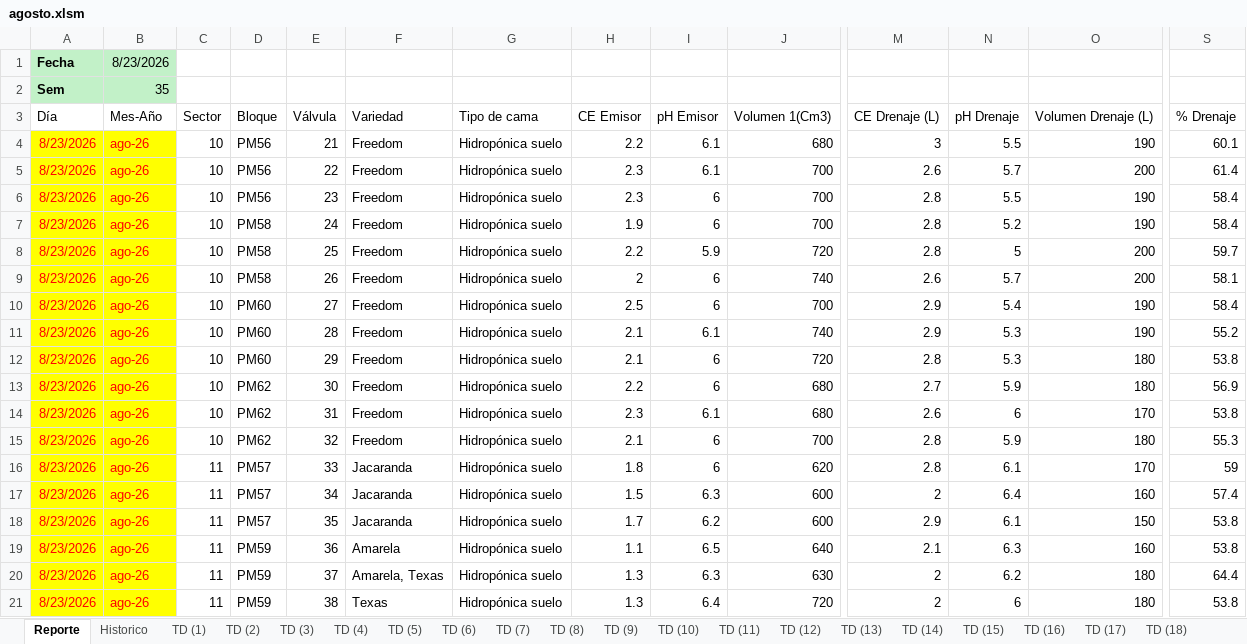
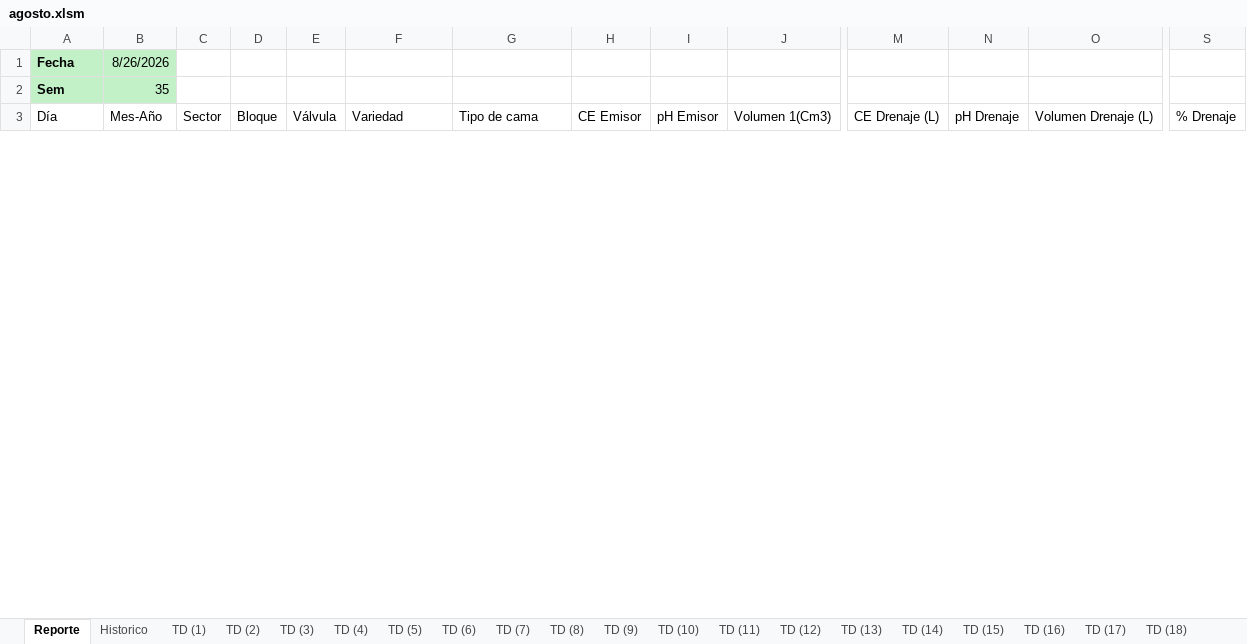
Before and after one commit to floreseltandilpm-creator/Primavera-Rosa, an Excel workbook: agosto.xlsm, sheet Reporte, drawn as a sheet; only a part is shown, gaps mark what is left out; values as stored, in another font and other column widths than the file's, no borders; charts and pictures and table styles not drawn; removed rows and columns are numbered as before the commit, all else as after; rows hold the shown columns only; the diff covers the shown part only; the diff names each change by its address in the sheet, - before the commit and + after, or states it on an @@ line.

```diff
--- a/agosto.xlsm (sheet Reporte)
+++ b/agosto.xlsm (sheet Reporte)
-B1: 8/23/2026
+B1: 8/26/2026
-row 4: 8/23/2026 | ago-26 | 10 | PM56 | 21 | Freedom | Hidropónica suelo | 2.2 | 6.1 | 680 | 3 | 5.5 | 190 | 60.1
-row 5: 8/23/2026 | ago-26 | 10 | PM56 | 22 | Freedom | Hidropónica suelo | 2.3 | 6.1 | 700 | 2.6 | 5.7 | 200 | 61.4
-row 6: 8/23/2026 | ago-26 | 10 | PM56 | 23 | Freedom | Hidropónica suelo | 2.3 | 6 | 700 | 2.8 | 5.5 | 190 | 58.4
-row 7: 8/23/2026 | ago-26 | 10 | PM58 | 24 | Freedom | Hidropónica suelo | 1.9 | 6 | 700 | 2.8 | 5.2 | 190 | 58.4
-row 8: 8/23/2026 | ago-26 | 10 | PM58 | 25 | Freedom | Hidropónica suelo | 2.2 | 5.9 | 720 | 2.8 | 5 | 200 | 59.7
-row 9: 8/23/2026 | ago-26 | 10 | PM58 | 26 | Freedom | Hidropónica suelo | 2 | 6 | 740 | 2.6 | 5.7 | 200 | 58.1
-row 10: 8/23/2026 | ago-26 | 10 | PM60 | 27 | Freedom | Hidropónica suelo | 2.5 | 6 | 700 | 2.9 | 5.4 | 190 | 58.4
-row 11: 8/23/2026 | ago-26 | 10 | PM60 | 28 | Freedom | Hidropónica suelo | 2.1 | 6.1 | 740 | 2.9 | 5.3 | 190 | 55.2
-row 12: 8/23/2026 | ago-26 | 10 | PM60 | 29 | Freedom | Hidropónica suelo | 2.1 | 6 | 720 | 2.8 | 5.3 | 180 | 53.8
-row 13: 8/23/2026 | ago-26 | 10 | PM62 | 30 | Freedom | Hidropónica suelo | 2.2 | 6 | 680 | 2.7 | 5.9 | 180 | 56.9
-row 14: 8/23/2026 | ago-26 | 10 | PM62 | 31 | Freedom | Hidropónica suelo | 2.3 | 6.1 | 680 | 2.6 | 6 | 170 | 53.8
-row 15: 8/23/2026 | ago-26 | 10 | PM62 | 32 | Freedom | Hidropónica suelo | 2.1 | 6 | 700 | 2.8 | 5.9 | 180 | 55.3
-row 16: 8/23/2026 | ago-26 | 11 | PM57 | 33 | Jacaranda | Hidropónica suelo | 1.8 | 6 | 620 | 2.8 | 6.1 | 170 | 59
-row 17: 8/23/2026 | ago-26 | 11 | PM57 | 34 | Jacaranda | Hidropónica suelo | 1.5 | 6.3 | 600 | 2 | 6.4 | 160 | 57.4
-row 18: 8/23/2026 | ago-26 | 11 | PM57 | 35 | Jacaranda | Hidropónica suelo | 1.7 | 6.2 | 600 | 2.9 | 6.1 | 150 | 53.8
-row 19: 8/23/2026 | ago-26 | 11 | PM59 | 36 | Amarela | Hidropónica suelo | 1.1 | 6.5 | 640 | 2.1 | 6.3 | 160 | 53.8
-row 20: 8/23/2026 | ago-26 | 11 | PM59 | 37 | Amarela, Texas | Hidropónica suelo | 1.3 | 6.3 | 630 | 2 | 6.2 | 180 | 64.4
-row 21: 8/23/2026 | ago-26 | 11 | PM59 | 38 | Texas | Hidropónica suelo | 1.3 | 6.4 | 720 | 2 | 6 | 180 | 53.8
```
Also changed, not shown: 53 added rows and 35 removed rows elsewhere in this sheet, sheet Historico, sheet TD (32), sheet TD (28), sheet TD (9), sheet TD (3), sheet TD (31), 48 more sheets.
